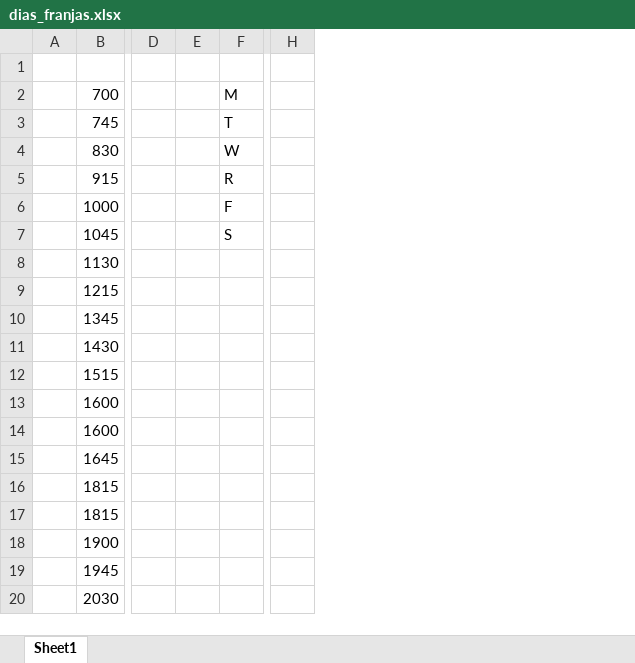
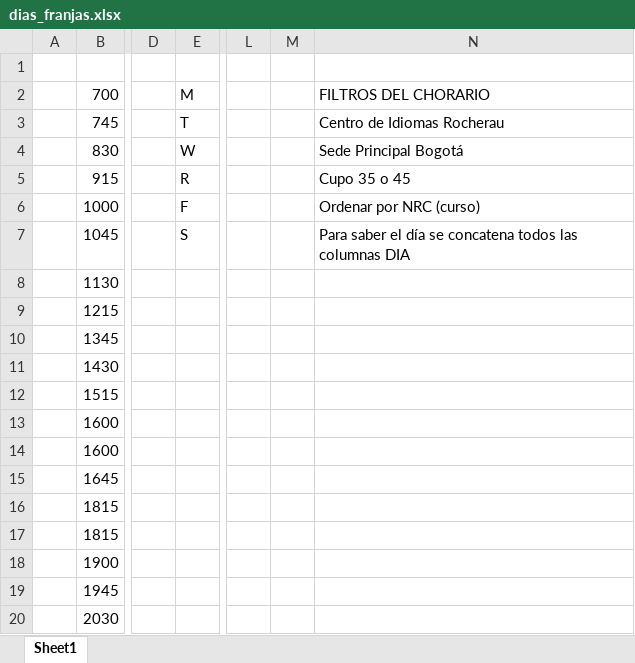
Before and after one commit to johncardozo/chorario, an Excel workbook: input/dias_franjas.xlsx, sheet Sheet1, drawn as a sheet; only a part is shown, gaps mark what is left out; values as stored, in another font and other column widths than the file's, no borders; removed rows and columns are numbered as before the commit, all else as after; the diff names each change by its address in the sheet, - before the commit and + after, or states it on an @@ line.

```diff
--- a/input/dias_franjas.xlsx (sheet Sheet1)
+++ b/input/dias_franjas.xlsx (sheet Sheet1)
-column E, empty
-column H, empty
+column L, empty
+column M, empty
+column N, rows 2-7: FILTROS DEL CHORARIO | Centro de Idiomas Rocherau | Sede Principal Bogotá | Cupo 35 o 45 | Ordenar por NRC (curso) | Para saber el día se concatena todos las columnas DIA
```
Also changed, not shown: input/cursos.xlsx, input/disponibilidad.xlsx, 1 other file.
